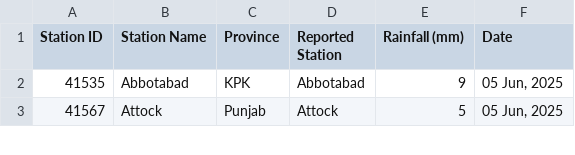
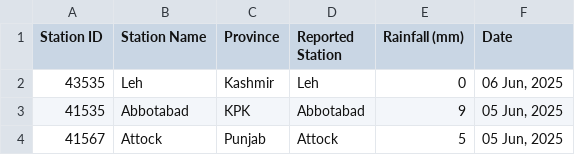
Before and after one commit to muhammadshah10/pakistan-rainfall-scraper, a CSV file: testRainfall.csv, drawn as a sheet; only a part is shown; the diff names each change by its address in the sheet, - before the commit and + after, or states it on an @@ line.

```diff
--- a/testRainfall.csv
+++ b/testRainfall.csv
+row 2: 43535 | Leh | Kashmir | Leh | 0 | 06 Jun, 2025
```
